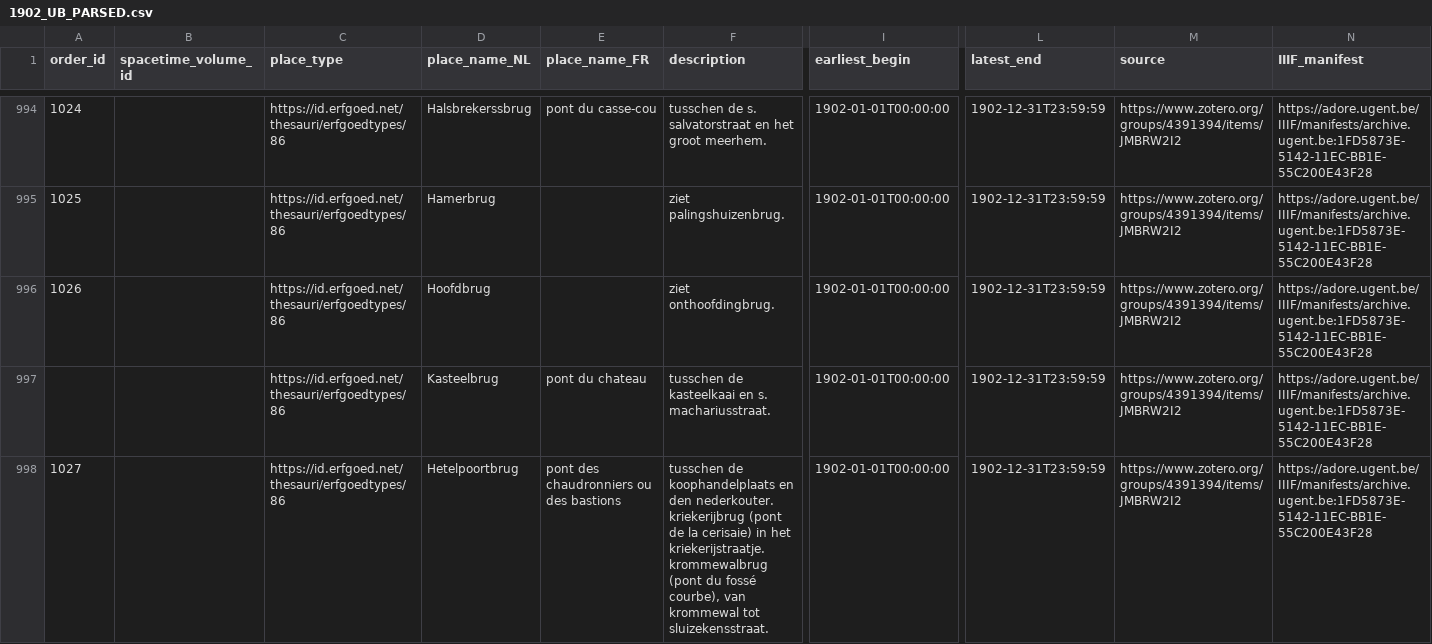
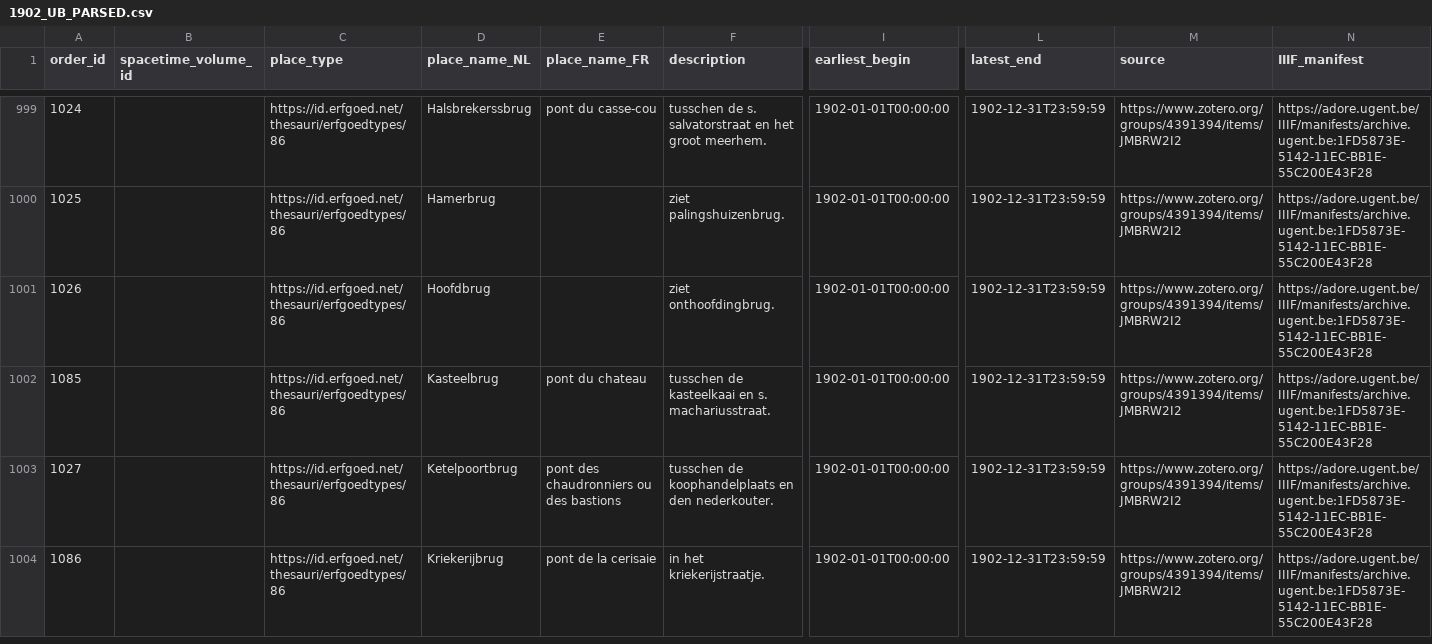
Before and after one commit to VincentDucatteeuw/Ghent-Gazetteer, a CSV file: data/derived/place observations/Wegwijzers der Stad Gent/Street indexes/1902_UB_PARSED.csv, drawn as a sheet; only a part is shown, gaps mark what is left out; addresses are those after the commit; rows hold the shown columns only; the diff covers the shown part only; the diff names each change by its address in the sheet, - before the commit and + after, or states it on an @@ line.

Commit message:
data cleaning

```diff
--- a/data/derived/place observations/Wegwijzers der Stad Gent/Street indexes/1902_UB_PARSED.csv
+++ b/data/derived/place observations/Wegwijzers der Stad Gent/Street indexes/1902_UB_PARSED.csv
@@ column A (order_id) renumbered between rows 236 and 1002 @@
-D1003 (place_name_NL): Hetelpoortbrug
+D1003 (place_name_NL): Ketelpoortbrug
-F1003 (description): …den nederkouter. kriekerijbrug (pont de la cerisaie) in het kriekerijstraatje. krommewalbrug (pont du fossé courbe), van krommewal tot sluizekensstraat.
+F1003 (description): …den nederkouter.
+row 1004: 1086 |  | https://id.erfgoed.net/thesauri/erfgoedtypes/86 | Kriekerijbrug | pont de la cerisaie | in het kriekerijstraatje. | 1902-01-01T00:00:00 | 1902-12-31T23:59:59 | https://www.zotero.org/groups/4391394/items/JMBRW2I2 | https://adore.ugent.be/IIIF/manifests/archive.ugent.be:1FD5873E-5142-11EC-BB1E-55C200E43F28
```
Also changed, not shown: 6 added rows and 24 edited cells elsewhere in this file, 1 other file.
